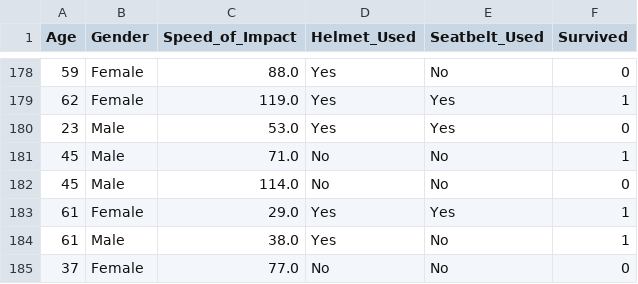
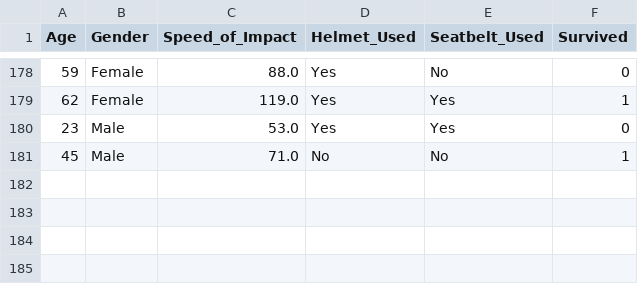
Before and after one commit to adityanation/Accident-Data-Analysis-and-Filtering-Using-machine-learning, a CSV file: Filtered_Accident CSV.csv, drawn as a sheet; only a part is shown, gaps mark what is left out.

Commit message:
Update Filtered_Accident CSV.csv
The Database contains age, gender with speed of vehicle and whether survived or not in details.

```diff
--- a/Filtered_Accident CSV.csv
+++ b/Filtered_Accident CSV.csv
@@ -181,5 +181 @@ Age,Gender,Speed_of_Impact,Helmet_Used,Seatbelt_Used,Survived
 45,Male,71.0,No,No,1
-45,Male,114.0,No,No,0
-61,Female,29.0,Yes,Yes,1
-61,Male,38.0,Yes,No,1
-37,Female,77.0,No,No,0
```
